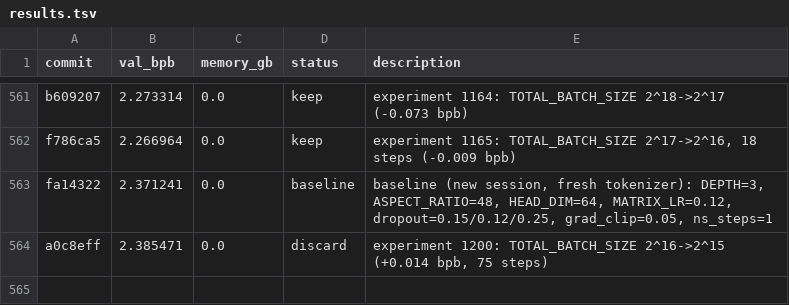
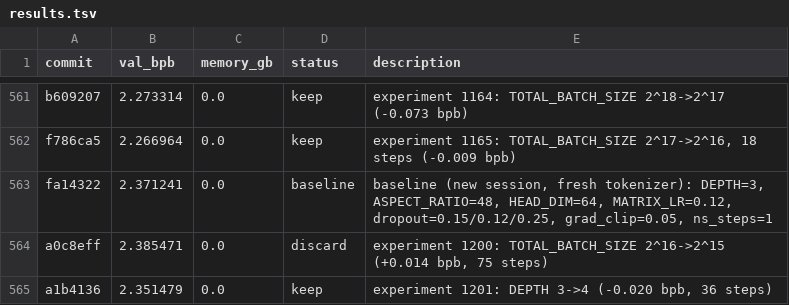
Before and after one commit to MalikJPalamar/autoresearch, a TSV file: results.tsv, drawn as a sheet; only a part is shown, gaps mark what is left out.

```diff
--- a/results.tsv
+++ b/results.tsv
@@ -564 +564,2 @@ fa14322	2.371241	0.0	baseline	baseline (new session, fresh tokenizer): DEPTH=3,
 a0c8eff	2.385471	0.0	discard	experiment 1200: TOTAL_BATCH_SIZE 2^16->2^15 (+0.014 bpb, 75 steps)
+a1b4136	2.351479	0.0	keep	experiment 1201: DEPTH 3->4 (-0.020 bpb, 36 steps)
```
